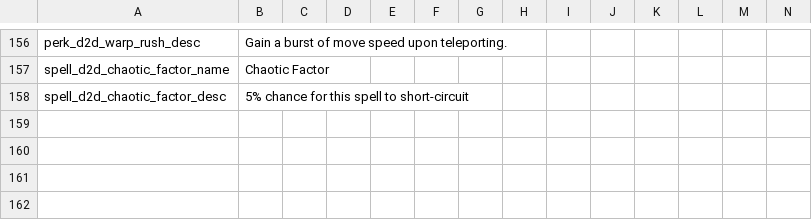
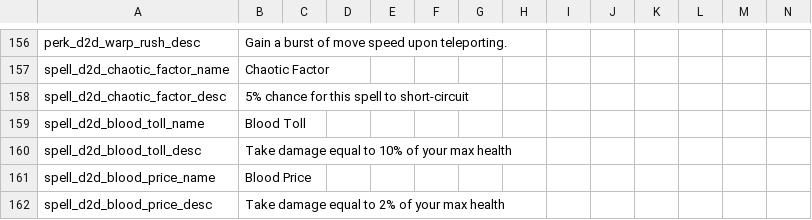
Before and after one commit to meyergames/noita-mod-d2d-content-pack, a CSV file: translations.csv, drawn as a sheet; only a part is shown, gaps mark what is left out; rows hold the shown columns only; the diff names each change by its address in the sheet, - before the commit and + after, or states it on an @@ line.

```diff
--- a/translations.csv
+++ b/translations.csv
+row 159: spell_d2d_blood_toll_name | Blood Toll
+row 160: spell_d2d_blood_toll_desc | Take damage equal to 10% of your max health
+row 161: spell_d2d_blood_price_name | Blood Price
+row 162: spell_d2d_blood_price_desc | Take damage equal to 2% of your max health
```
Also changed, not shown: 14 other files.
